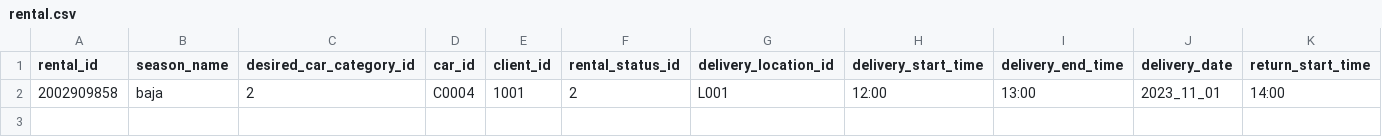
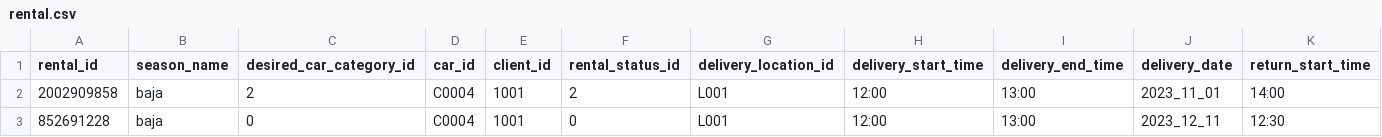
Before and after one commit to db-unicode/proyecto1, a CSV file: data/rental/rental.csv, drawn as a sheet; only a part is shown; rows hold the shown columns only; the diff names each change by its address in the sheet, - before the commit and + after, or states it on an @@ line.

```diff
--- a/data/rental/rental.csv
+++ b/data/rental/rental.csv
+row 3: 852691228 | baja | 0 | C0004 | 1001 | 0 | L001 | 12:00 | 13:00 | 2023_12_11 | 12:30
```
Also changed, not shown: data/car/car.csv, 18 other files.
